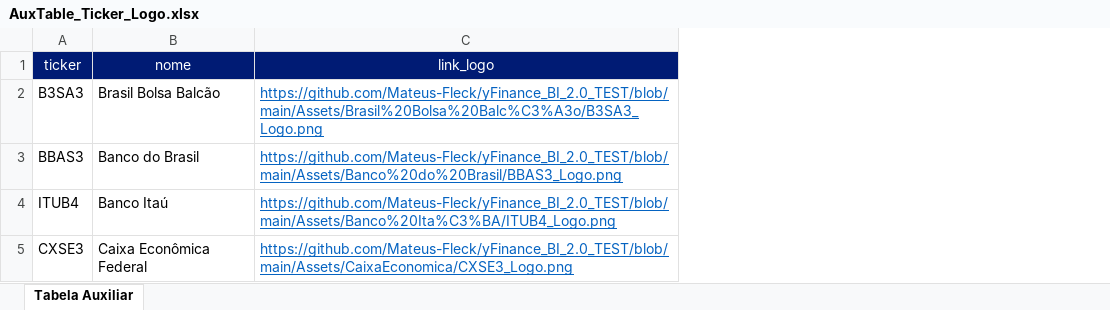
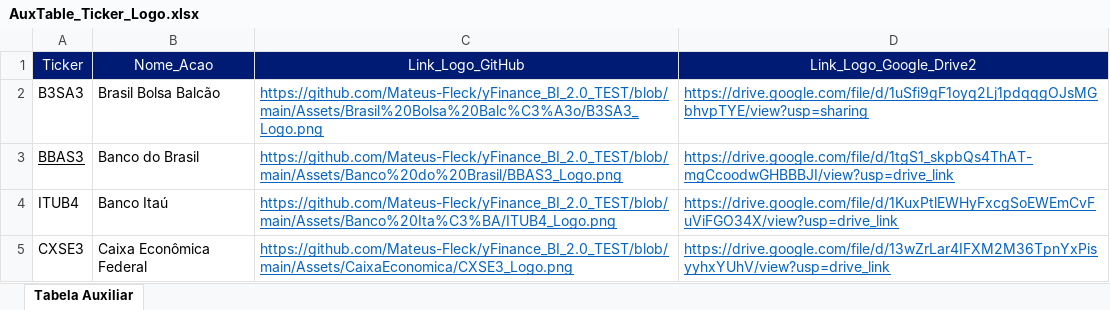
Before and after one commit to Mateus-Fleck/yFinance_BI_2.0_TEST, an Excel workbook: AuxTable_Ticker_Logo.xlsx, sheet Tabela Auxiliar, drawn as a sheet; values as stored, in another font and other column widths than the file's, no borders; table styles not drawn; removed rows and columns are numbered as before the commit, all else as after; the diff names each change by its address in the sheet, - before the commit and + after, or states it on an @@ line.

```diff
--- a/AuxTable_Ticker_Logo.xlsx (sheet Tabela Auxiliar)
+++ b/AuxTable_Ticker_Logo.xlsx (sheet Tabela Auxiliar)
+column D, rows 2-5: https://drive.google.com/file/d/1uSfi9gF1oyq2Lj1pdqqgOJsMGbhvpTYE/view?usp=sharing | https://drive.google.com/file/d/1tgS1_skpbQs4ThAT-mgCcoodwGHBBBJI/view?usp=drive_link | https://drive.google.com/file/d/1KuxPtlEWHyFxcgSoEWEmCvFuViFGO34X/view?usp=drive_link | https://drive.google.com/file/d/13wZrLar4IFXM2M36TpnYxPisyyhxYUhV/view?usp=drive_link
-row 1: ticker | nome | link_logo
+row 1: Ticker | Nome_Acao | Link_Logo_GitHub | Link_Logo_Google_Drive2
-A3 underline: off
+A3 underline: on
```
Also changed, not shown: 13 other files.
